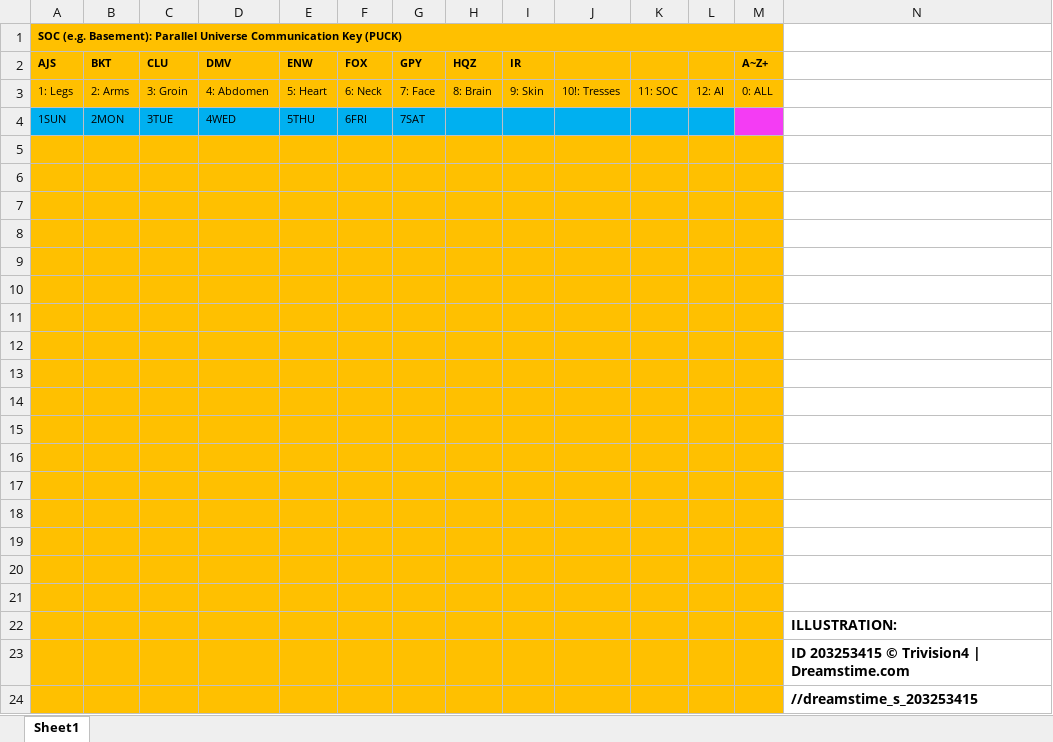
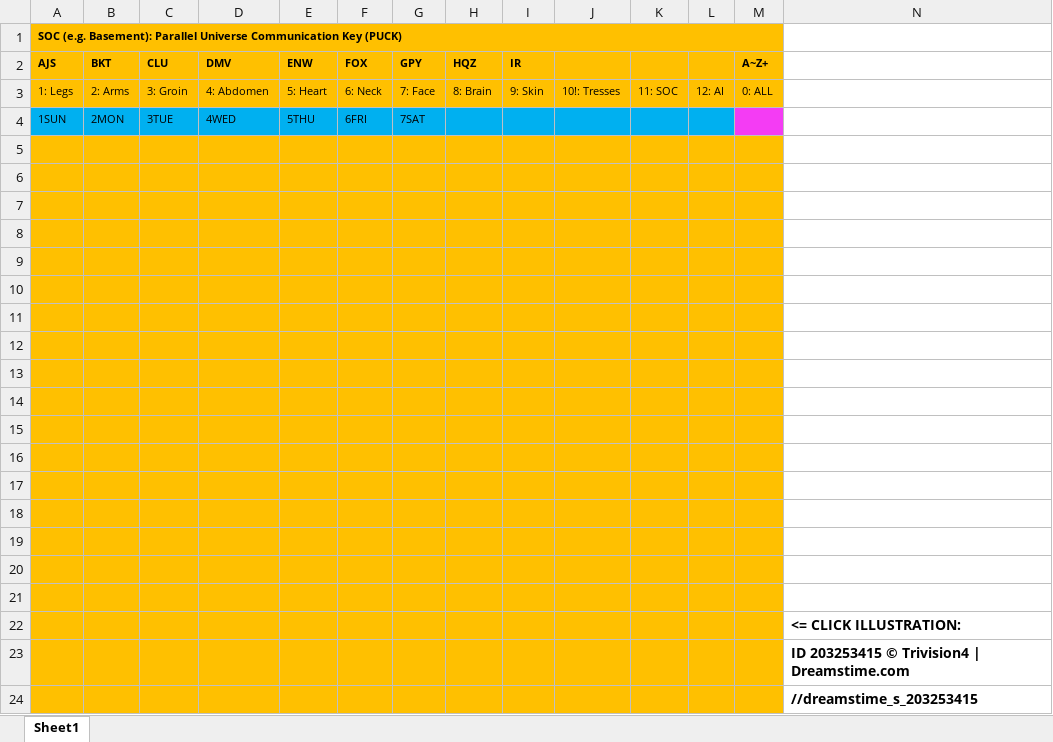
Before and after one commit to salmanshuaib/PIG, an Excel workbook: Pegasus.xlsx, sheet Sheet1, drawn as a sheet; values as stored, in another font and other column widths than the file's, no borders; charts and pictures not drawn; the diff names each change by its address in the sheet, - before the commit and + after, or states it on an @@ line.

```diff
--- a/Pegasus.xlsx (sheet Sheet1)
+++ b/Pegasus.xlsx (sheet Sheet1)
-N22: ILLUSTRATION:
+N22: <= CLICK ILLUSTRATION:
```
Also changed, not shown: 1 other file.
